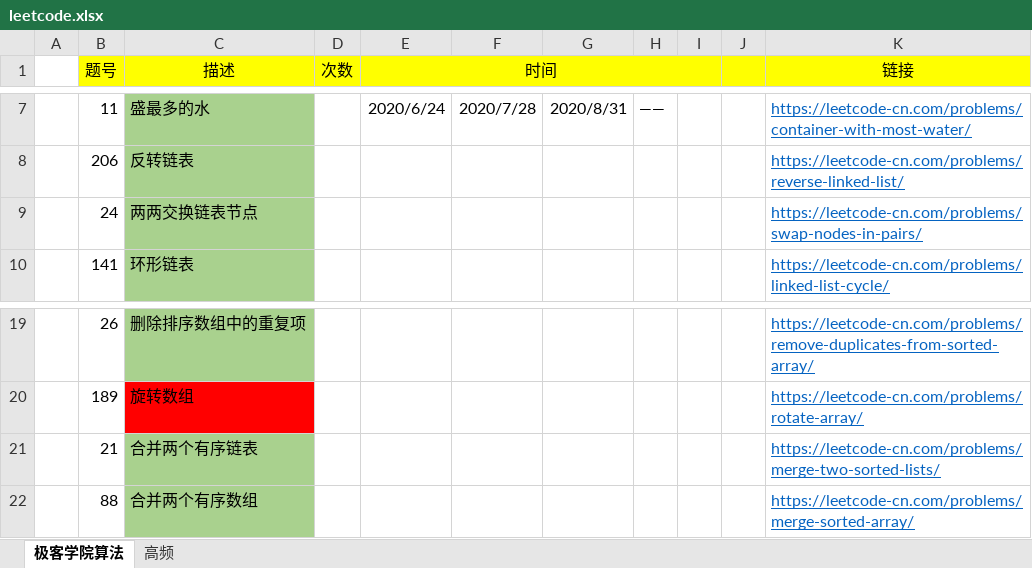
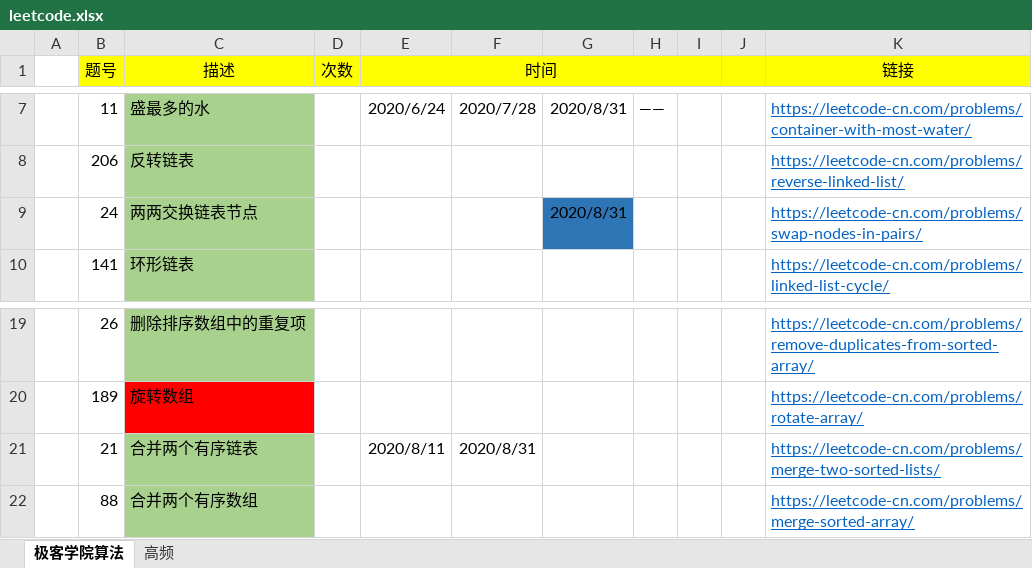
Before and after one commit to hi-dm/practice, an Excel workbook: code/src/main/leetcode.xlsx, sheet 极客学院算法, drawn as a sheet; only a part is shown, gaps mark what is left out; values as stored, in another font and other column widths than the file's, no borders; the diff names each change by its address in the sheet, - before the commit and + after, or states it on an @@ line.

```diff
--- a/code/src/main/leetcode.xlsx (sheet 极客学院算法)
+++ b/code/src/main/leetcode.xlsx (sheet 极客学院算法)
-G9: (empty)
+G9: 2020/8/31
-G9 fill: none
+G9 fill: #2E75B6
-E21 (时间): (empty)
+E21 (时间): 2020/8/11
-F21: (empty)
+F21: 2020/8/31
```
Also changed, not shown: 3 other files.
